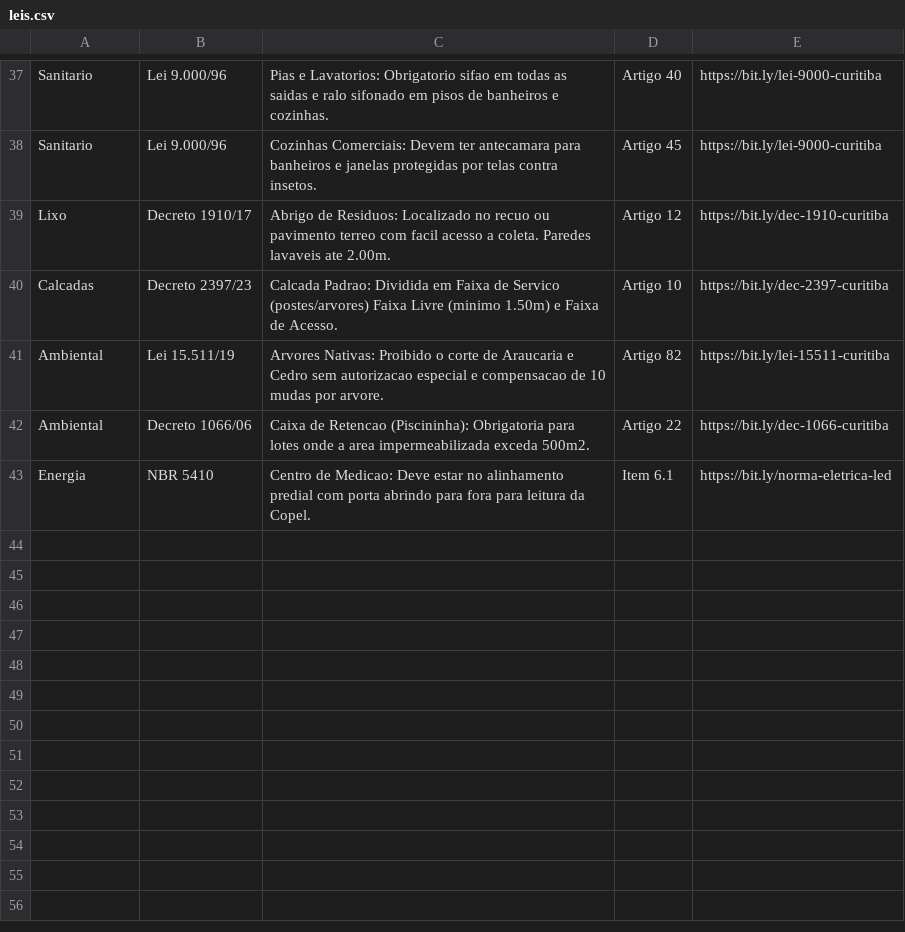
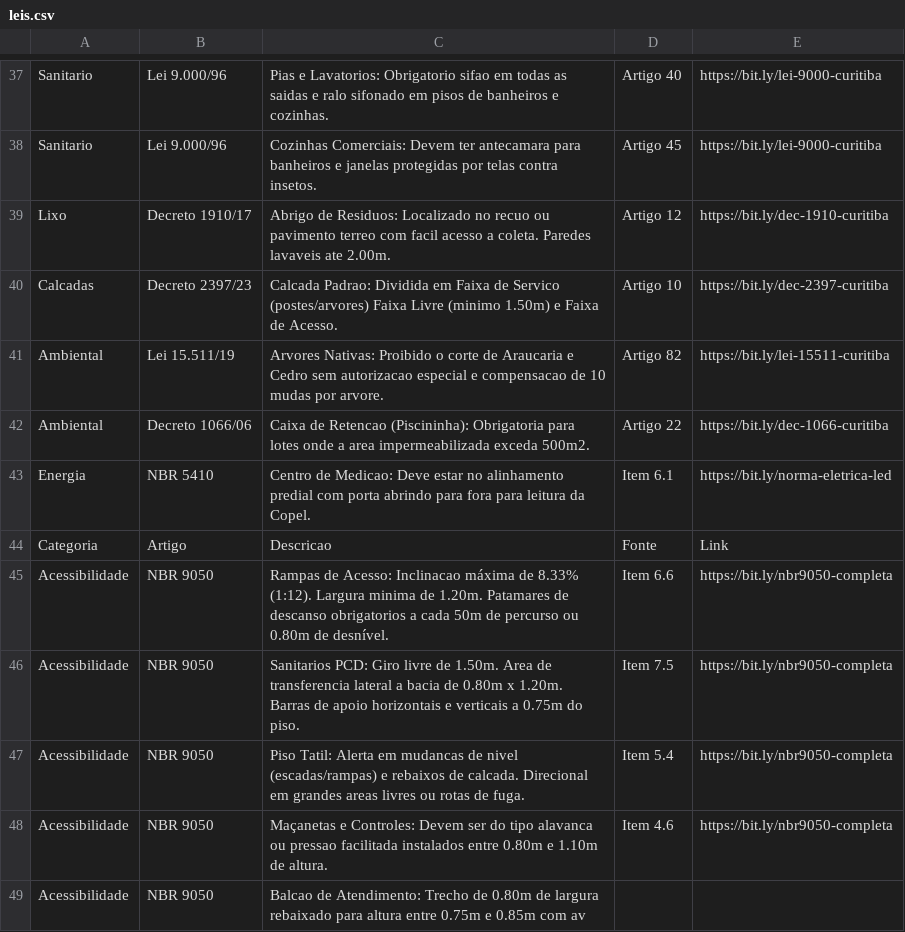
Before and after one commit to brunamidialand/Urbe, a CSV file: leis.csv, drawn as a sheet; only a part is shown, gaps mark what is left out; the diff names each change by its address in the sheet, - before the commit and + after, or states it on an @@ line.

Commit message:
Update leis.csv

```diff
--- a/leis.csv
+++ b/leis.csv
+row 44: Categoria | Artigo | Descricao | Fonte | Link
+row 45: Acessibilidade | NBR 9050 | Rampas de Acesso: Inclinacao máxima de 8.33% (1:12). Largura minima de 1.20m. Patamares de descanso obrigatorios a cada 50m de percurso ou 0.80m de desnível. | Item 6.6 | https://bit.ly/nbr9050-completa
+row 46: Acessibilidade | NBR 9050 | Sanitarios PCD: Giro livre de 1.50m. Area de transferencia lateral a bacia de 0.80m x 1.20m. Barras de apoio horizontais e verticais a 0.75m do piso. | Item 7.5 | https://bit.ly/nbr9050-completa
+row 47: Acessibilidade | NBR 9050 | Piso Tatil: Alerta em mudancas de nivel (escadas/rampas) e rebaixos de calcada. Direcional em grandes areas livres ou rotas de fuga. | Item 5.4 | https://bit.ly/nbr9050-completa
+row 48: Acessibilidade | NBR 9050 | Maçanetas e Controles: Devem ser do tipo alavanca ou pressao facilitada instalados entre 0.80m e 1.10m de altura. | Item 4.6 | https://bit.ly/nbr9050-completa
+row 49: Acessibilidade | NBR 9050 | Balcao de Atendimento: Trecho de 0.80m de largura rebaixado para altura entre 0.75m e 0.85m com av
```
